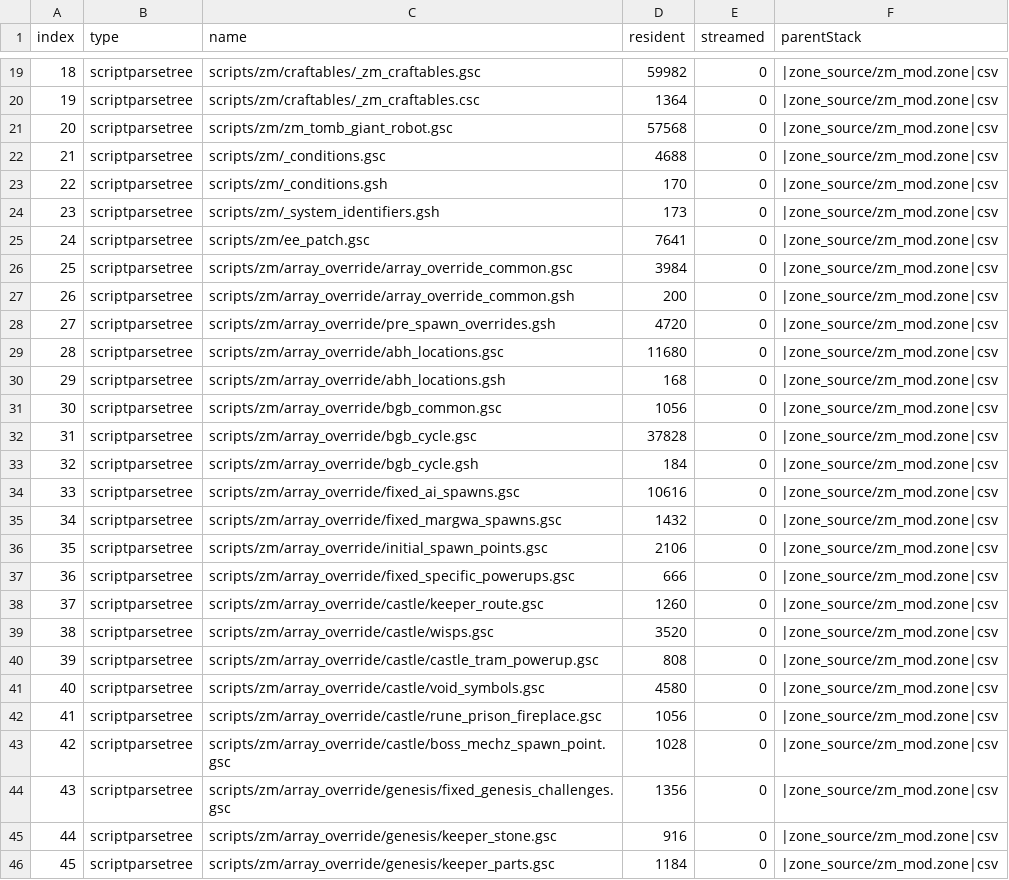
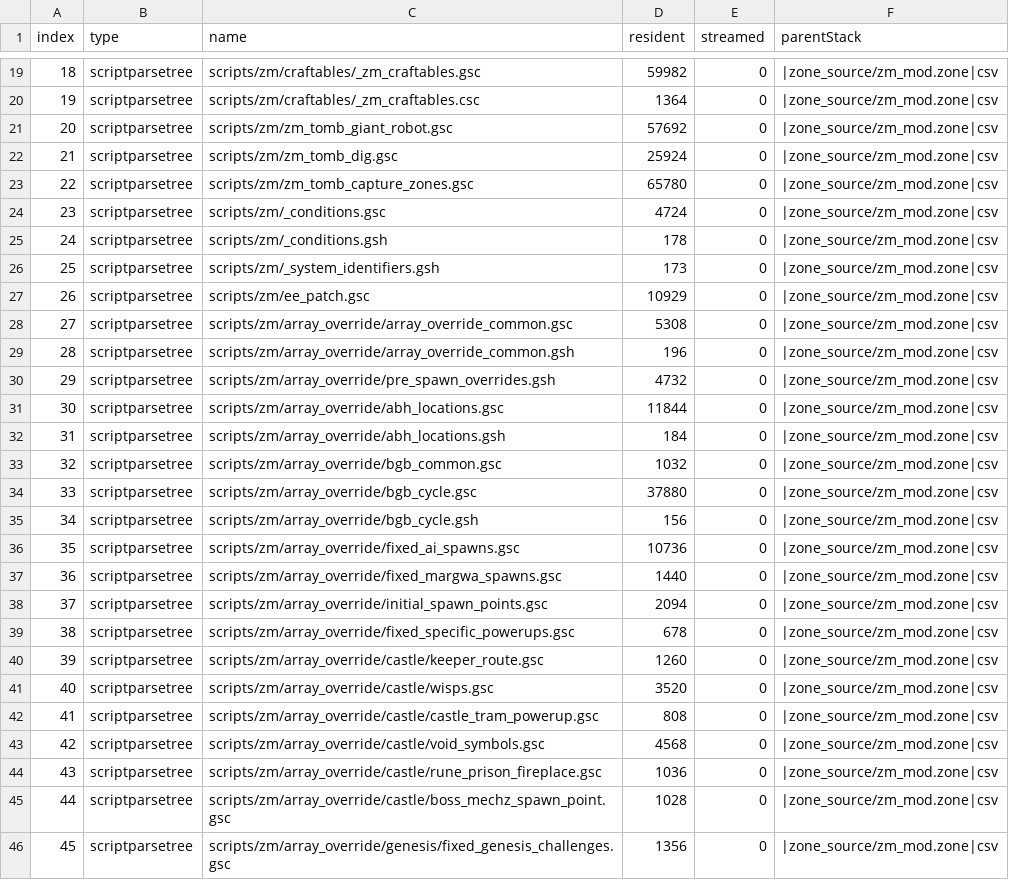
Before and after one commit to Joshr520/ee_patch, a CSV file: zone_source/all/assetinfo/zm_mod.csv, drawn as a sheet; only a part is shown, gaps mark what is left out; the shorter side is filled out with more unchanged rows; addresses are those after the commit; the diff covers the shown part only; the diff names each change by its address in the sheet, - before the commit and + after, or states it on an @@ line.

```diff
--- a/zone_source/all/assetinfo/zm_mod.csv
+++ b/zone_source/all/assetinfo/zm_mod.csv
-D21 (resident): 57568
+D21 (resident): 57692
+row 22: 21 | scriptparsetree | scripts/zm/zm_tomb_dig.gsc | 25924 | 0 | |zone_source/zm_mod.zone|csv
+row 23: 22 | scriptparsetree | scripts/zm/zm_tomb_capture_zones.gsc | 65780 | 0 | |zone_source/zm_mod.zone|csv
@@ column A (index) renumbered from row 24 down @@
-D24 (resident): 4688
+D24 (resident): 4724
-D25 (resident): 170
+D25 (resident): 178
-D27 (resident): 7641
+D27 (resident): 10929
-D28 (resident): 3984
+D28 (resident): 5308
-D29 (resident): 200
+D29 (resident): 196
-D30 (resident): 4720
+D30 (resident): 4732
-D31 (resident): 11680
+D31 (resident): 11844
-D32 (resident): 168
+D32 (resident): 184
-D33 (resident): 1056
+D33 (resident): 1032
-D34 (resident): 37828
+D34 (resident): 37880
-D35 (resident): 184
+D35 (resident): 156
-D36 (resident): 10616
+D36 (resident): 10736
-D37 (resident): 1432
+D37 (resident): 1440
-D38 (resident): 2106
+D38 (resident): 2094
-D39 (resident): 666
+D39 (resident): 678
-D43 (resident): 4580
+D43 (resident): 4568
-D44 (resident): 1056
+D44 (resident): 1036
```
Also changed, not shown: 1 removed row and 14 edited cells elsewhere in this file, zone_source/all/assetinfo/zm_mod_poolinfo.csv, zone_source/all/assetlist/zm_mod.csv, 43 other files.
